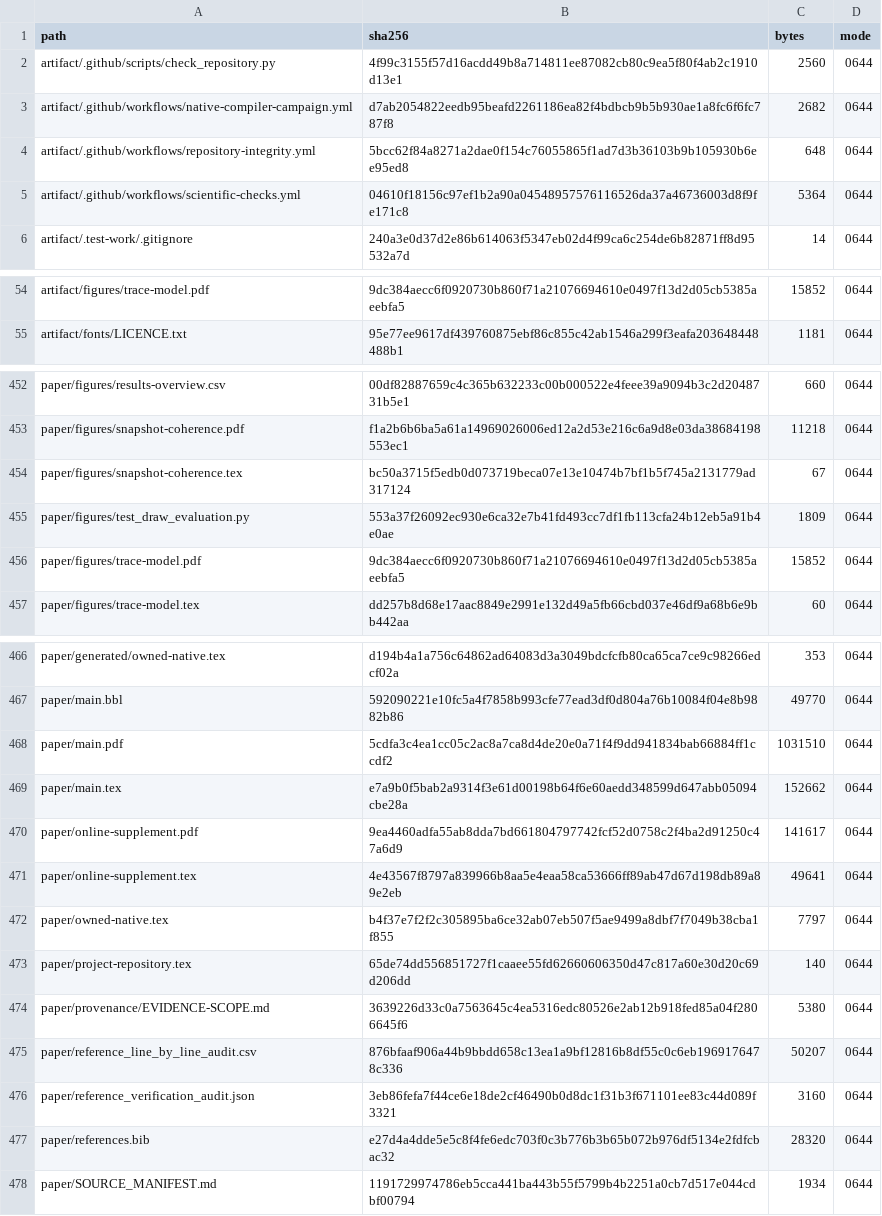
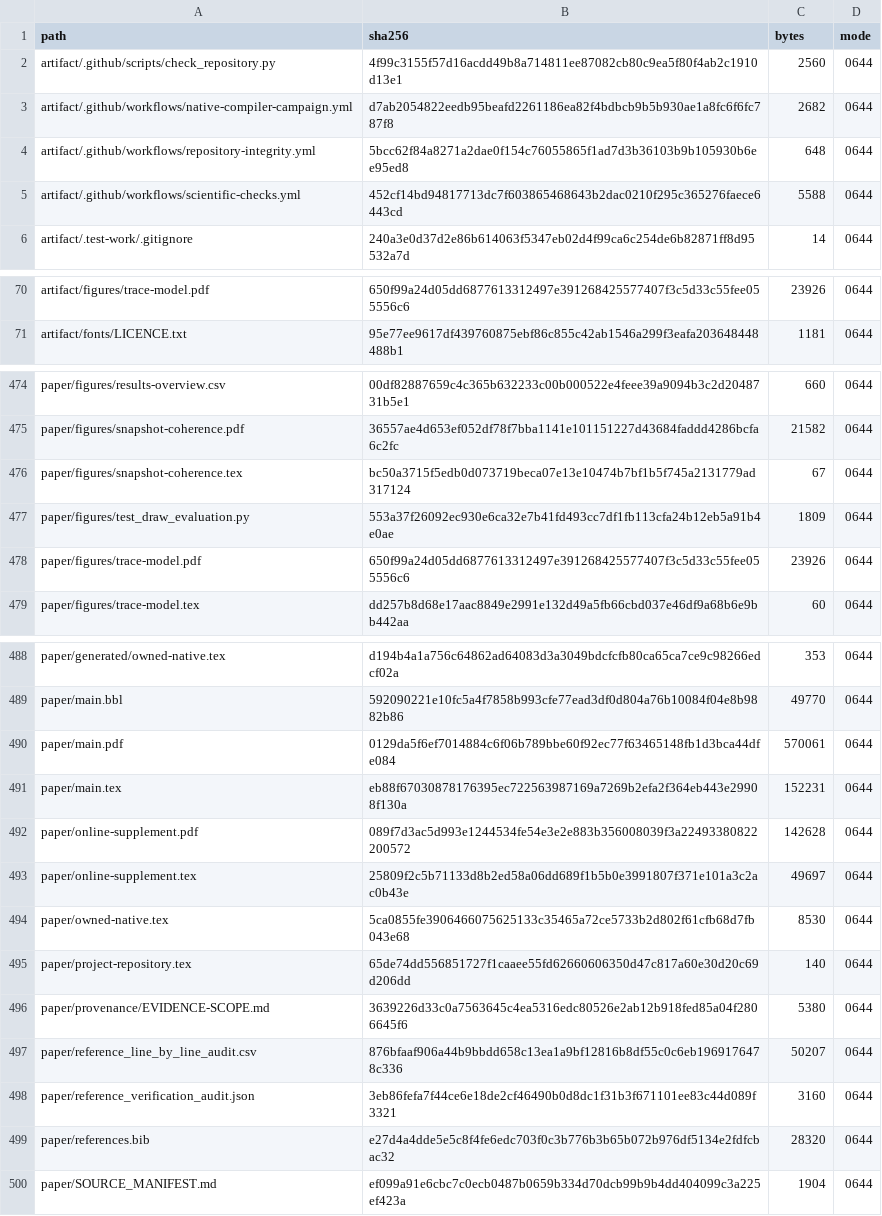
Before and after one commit to Haoyi-Zhang/ToolchainMark, a CSV file: audit/project_manifest.csv, drawn as a sheet; only a part is shown, gaps mark what is left out; addresses are those after the commit; the diff covers the shown part only; the diff names each change by its address in the sheet, - before the commit and + after, or states it on an @@ line.

```diff
--- a/audit/project_manifest.csv
+++ b/audit/project_manifest.csv
-B5 (sha256): 04610f18156c97ef1b2a90a04548957576116526da37a46736003d8f9fe171c8
+B5 (sha256): 452cf14bd94817713dc7f603865468643b2dac0210f295c365276faece6443cd
-C5 (bytes): 5364
+C5 (bytes): 5588
-B70 (sha256): 9dc384aecc6f0920730b860f71a21076694610e0497f13d2d05cb5385aeebfa5
+B70 (sha256): 650f99a24d05dd6877613312497e391268425577407f3c5d33c55fee055556c6
-C70 (bytes): 15852
+C70 (bytes): 23926
-B475 (sha256): f1a2b6b6ba5a61a14969026006ed12a2d53e216c6a9d8e03da38684198553ec1
+B475 (sha256): 36557ae4d653ef052df78f7bba1141e101151227d43684faddd4286bcfa6c2fc
-C475 (bytes): 11218
+C475 (bytes): 21582
-B478 (sha256): 9dc384aecc6f0920730b860f71a21076694610e0497f13d2d05cb5385aeebfa5
+B478 (sha256): 650f99a24d05dd6877613312497e391268425577407f3c5d33c55fee055556c6
-C478 (bytes): 15852
+C478 (bytes): 23926
-B490 (sha256): 5cdfa3c4ea1cc05c2ac8a7ca8d4de20e0a71f4f9dd941834bab66884ff1ccdf2
+B490 (sha256): 0129da5f6ef7014884c6f06b789bbe60f92ec77f63465148fb1d3bca44dfe084
-C490 (bytes): 1031510
+C490 (bytes): 570061
-B491 (sha256): e7a9b0f5bab2a9314f3e61d00198b64f6e60aedd348599d647abb05094cbe28a
+B491 (sha256): eb88f67030878176395ec722563987169a7269b2efa2f364eb443e29908f130a
-C491 (bytes): 152662
+C491 (bytes): 152231
-B492 (sha256): 9ea4460adfa55ab8dda7bd661804797742fcf52d0758c2f4ba2d91250c47a6d9
+B492 (sha256): 089f7d3ac5d993e1244534fe54e3e2e883b356008039f3a22493380822200572
-C492 (bytes): 141617
+C492 (bytes): 142628
-B493 (sha256): 4e43567f8797a839966b8aa5e4eaa58ca53666ff89ab47d67d198db89a89e2eb
+B493 (sha256): 25809f2c5b71133d8b2ed58a06dd689f1b5b0e3991807f371e101a3c2ac0b43e
-C493 (bytes): 49641
+C493 (bytes): 49697
-B494 (sha256): b4f37e7f2f2c305895ba6ce32ab07eb507f5ae9499a8dbf7f7049b38cba1f855
+B494 (sha256): 5ca0855fe3906466075625133c35465a72ce5733b2d802f61cfb68d7fb043e68
-C494 (bytes): 7797
+C494 (bytes): 8530
-B500 (sha256): 1191729974786eb5cca441ba443b55f5799b4b2251a0cb7d517e044cdbf00794
+B500 (sha256): ef099a91e6cbc7c0ecb0487b0659b334d70dcb99b9b4dd404099c3a225ef423a
-C500 (bytes): 1934
+C500 (bytes): 1904
```
Also changed, not shown: 22 added rows and 36 edited cells elsewhere in this file.
